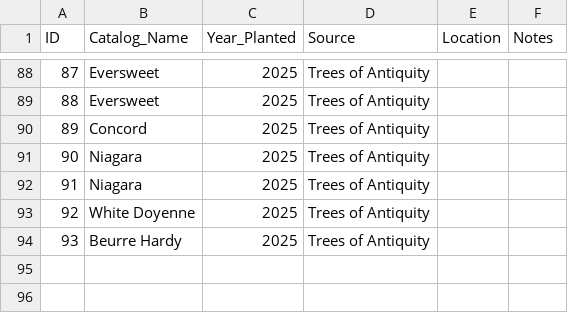
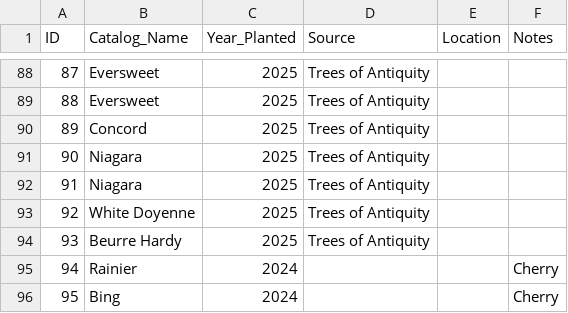
Before and after one commit to PeterBrownUSA/FarmInventory, a CSV file: data/my_trees.csv, drawn as a sheet; only a part is shown, gaps mark what is left out; the diff names each change by its address in the sheet, - before the commit and + after, or states it on an @@ line.

```diff
--- a/data/my_trees.csv
+++ b/data/my_trees.csv
+row 95: 94 | Rainier | 2024 |  |  | Cherry
+row 96: 95 | Bing | 2024 |  |  | Cherry
```
Also changed, not shown: output/labels_batch.csv, 3 other files.
